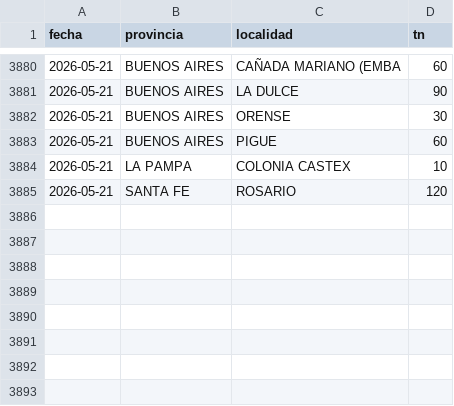
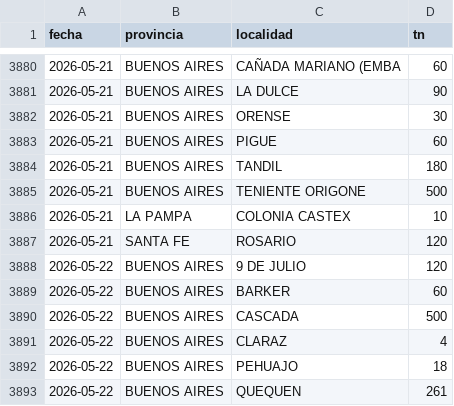
Before and after one commit to alfonsoancarola/app-all, a CSV file: fs_maiz/data/origenes_cebada.csv, drawn as a sheet; only a part is shown, gaps mark what is left out.

```diff
--- a/fs_maiz/data/origenes_cebada.csv
+++ b/fs_maiz/data/origenes_cebada.csv
@@ -3883,3 +3883,11 @@ fecha,provincia,localidad,tn
 2026-05-21,BUENOS AIRES,PIGUE,60
+2026-05-21,BUENOS AIRES,TANDIL,180
+2026-05-21,BUENOS AIRES,TENIENTE ORIGONE,500
 2026-05-21,LA PAMPA,COLONIA CASTEX,10
 2026-05-21,SANTA FE,ROSARIO,120
+2026-05-22,BUENOS AIRES,9 DE JULIO,120
+2026-05-22,BUENOS AIRES,BARKER,60
+2026-05-22,BUENOS AIRES,CASCADA,500
+2026-05-22,BUENOS AIRES,CLARAZ,4
+2026-05-22,BUENOS AIRES,PEHUAJO,18
+2026-05-22,BUENOS AIRES,QUEQUEN,261
```
Also changed, not shown: fs_maiz/data/matriz_fs.csv, fs_maiz/data/matriz_maiz.csv, 24 other files.
